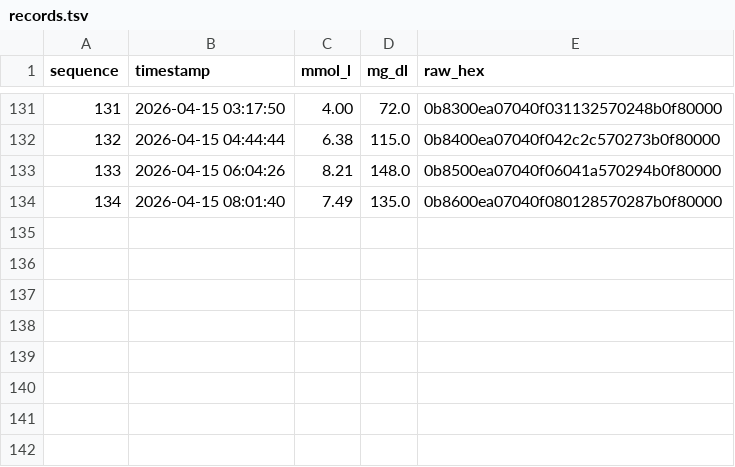
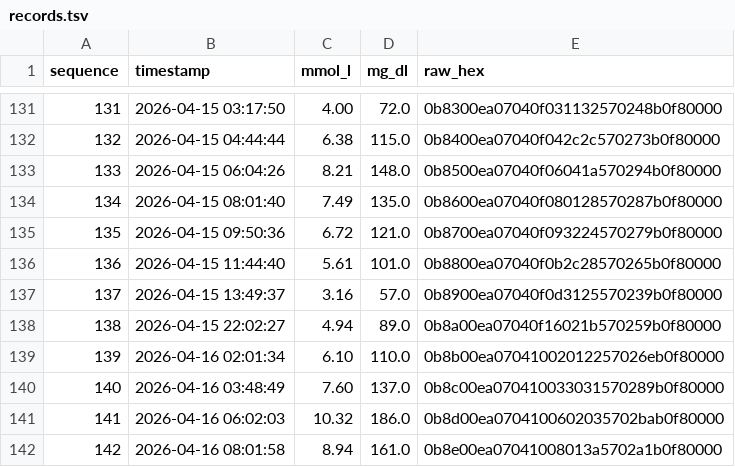
Before and after one commit to liamzebedee/accuchek-guide-bluetooth-cli-download, a TSV file: records.tsv, drawn as a sheet; only a part is shown, gaps mark what is left out.

```diff
--- a/records.tsv
+++ b/records.tsv
@@ -134 +134,9 @@ sequence	timestamp	mmol_l	mg_dl	raw_hex
 134	2026-04-15 08:01:40	7.49	135.0	0b8600ea07040f080128570287b0f80000
+135	2026-04-15 09:50:36	6.72	121.0	0b8700ea07040f093224570279b0f80000
+136	2026-04-15 11:44:40	5.61	101.0	0b8800ea07040f0b2c28570265b0f80000
+137	2026-04-15 13:49:37	3.16	57.0	0b8900ea07040f0d3125570239b0f80000
+138	2026-04-15 22:02:27	4.94	89.0	0b8a00ea07040f16021b570259b0f80000
+139	2026-04-16 02:01:34	6.10	110.0	0b8b00ea07041002012257026eb0f80000
+140	2026-04-16 03:48:49	7.60	137.0	0b8c00ea070410033031570289b0f80000
+141	2026-04-16 06:02:03	10.32	186.0	0b8d00ea0704100602035702bab0f80000
+142	2026-04-16 08:01:58	8.94	161.0	0b8e00ea07041008013a5702a1b0f80000
```
Also changed, not shown: 21 other files.
